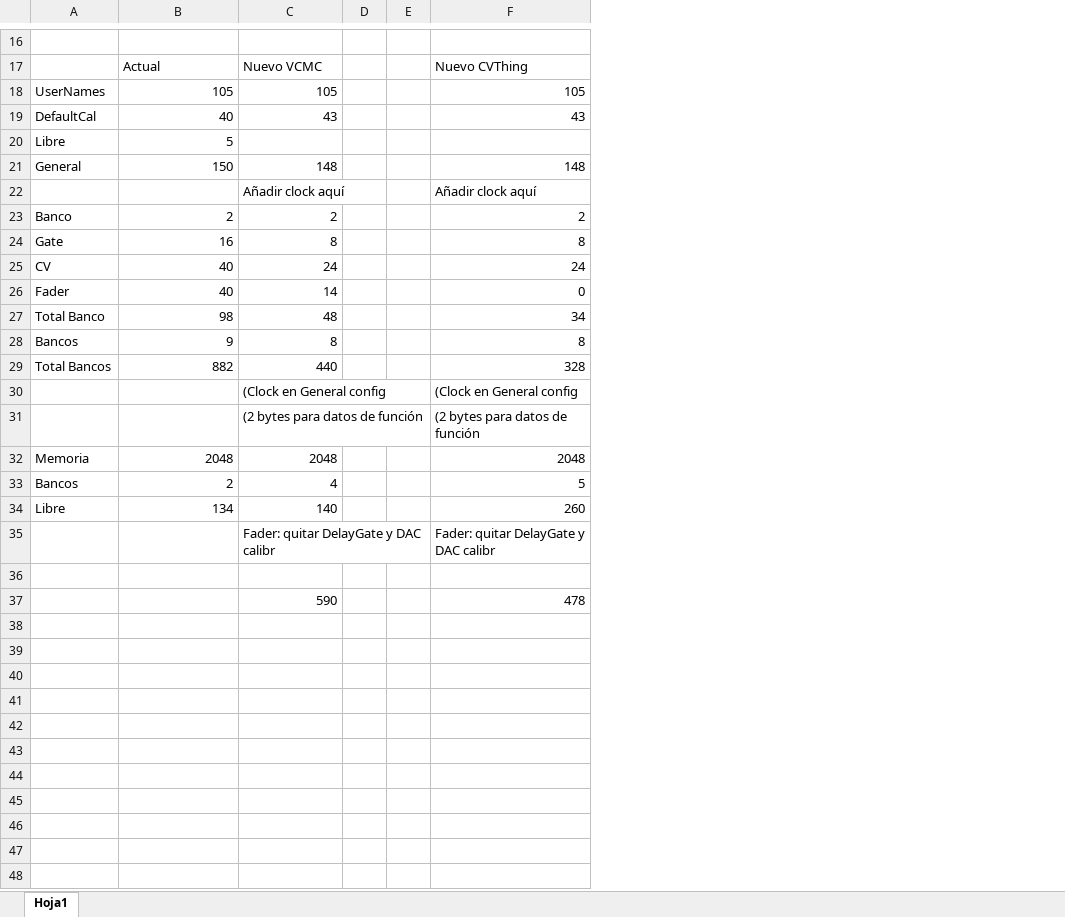
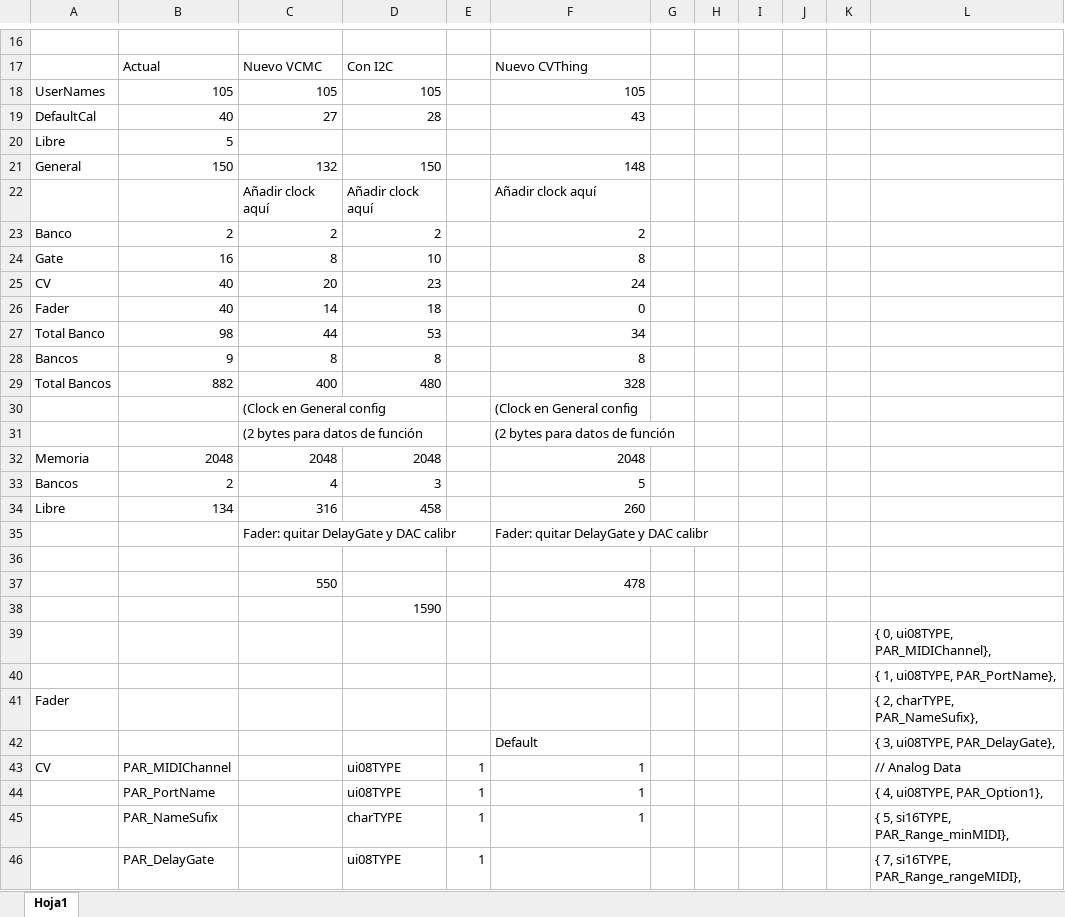
Before and after one commit to Befaco/VCMC, an Excel workbook: EEPROM.xlsx, sheet Hoja1, drawn as a sheet; only a part is shown, gaps mark what is left out; values as stored, in another font and other column widths than the file's, no borders; removed rows and columns are numbered as before the commit, all else as after; the diff covers the shown part only; the diff names each change by its address in the sheet, - before the commit and + after, or states it on an @@ line.

```diff
--- a/EEPROM.xlsx (sheet Hoja1)
+++ b/EEPROM.xlsx (sheet Hoja1)
-column D, empty
-column E, empty
+column D, rows 17-34: Con I2C | 105 | 28 |  | 150 | Añadir clock aquí | 2 | 10 | 23 | 18 | 53 | 8 | 480 |  |  | 2048 | 3 | 458; row 38: 1590
+column E, empty
+column G, empty
+column H, empty
+column I, empty
+column J, empty
+column K, empty
+column L, empty
-C19: 43
+C19: 27
-C21: 148
+C21: 132
-C25: 24
+C25: 20
-C27: 48
+C27: 44
-C29: 440
+C29: 400
-C34: 140
+C34: 316
+row 37:  |  | 550 |  |  | 478
-C38: 590
+C38: (empty)
-F38: 478
+F38: (empty)
+row 39:  |  |  |  |  |  |  |  |  |  |  | { 0, ui08TYPE, PAR_MIDIChannel},
+row 40:  |  |  |  |  |  |  |  |  |  |  | { 1, ui08TYPE, PAR_PortName},
+row 41: Fader |  |  |  |  |  |  |  |  |  |  | { 2, charTYPE, PAR_NameSufix},
+row 42:  |  |  |  |  | Default |  |  |  |  |  | { 3, ui08TYPE, PAR_DelayGate},
+row 43: CV | PAR_MIDIChannel |  | ui08TYPE | 1 | 1 |  |  |  |  |  | // Analog Data
+row 44:  | PAR_PortName |  | ui08TYPE | 1 | 1 |  |  |  |  |  | { 4, ui08TYPE, PAR_Option1},
+row 45:  | PAR_NameSufix |  | charTYPE | 1 | 1 |  |  |  |  |  | { 5, si16TYPE, PAR_Range_minMIDI},
+row 46:  | PAR_DelayGate |  | ui08TYPE | 1 |  |  |  |  |  |  | { 7, si16TYPE, PAR_Range_rangeMIDI},
```
Also changed, not shown: 12 added rows elsewhere in this sheet, 16 other files.
